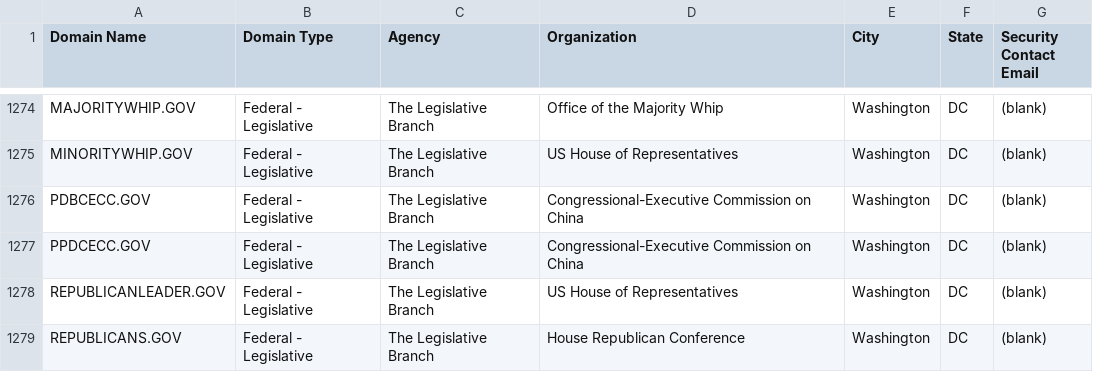
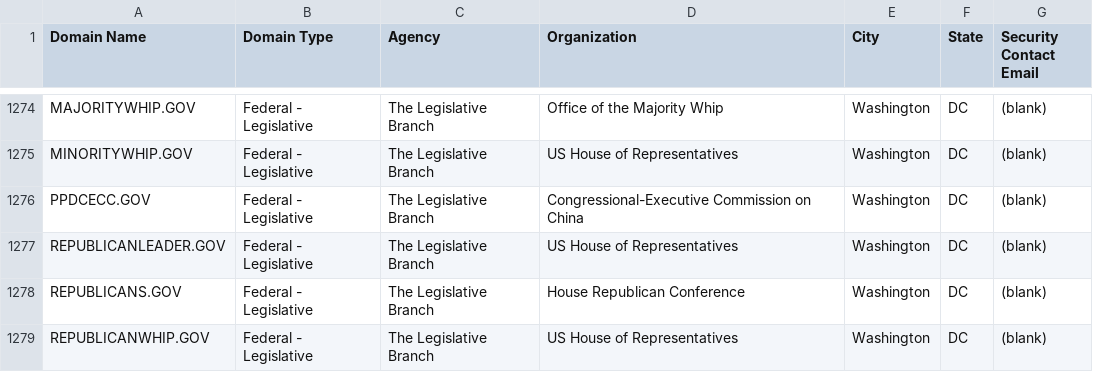
Before and after one commit to climber-girl/dotgov-data, a CSV file: current-federal.csv, drawn as a sheet; only a part is shown, gaps mark what is left out; the shorter side is filled out with more unchanged rows.

Commit message:
Flat: latest data (2022-05-12T06:32:04.682Z) {   "date": "2022-05-12T06:32:04.682Z",   "files": [     {       "name": "current-federal.csv",       "deltaBytes": -123,       "source": "https://domains.dotgov.gov/dotgov-web/publicreports/current-federal"     },     {       "name": "current-full.csv",       "deltaBytes": 460,       "source": "https://domains.dotgov.gov/dotgov-web/publicreports/current-full"     }   ] }

```diff
--- a/current-federal.csv
+++ b/current-federal.csv
@@ -1275,3 +1275,2 @@ MAJORITYWHIP.GOV,Federal - Legislative,The Legislative Branch,Office of the Majo
 MINORITYWHIP.GOV,Federal - Legislative,The Legislative Branch,US House of Representatives,Washington,DC,(blank)
-PDBCECC.GOV,Federal - Legislative,The Legislative Branch,Congressional-Executive Commission on China,Washington,DC,(blank)
 PPDCECC.GOV,Federal - Legislative,The Legislative Branch,Congressional-Executive Commission on China,Washington,DC,(blank)
```
Also changed, not shown: current-full.csv.
